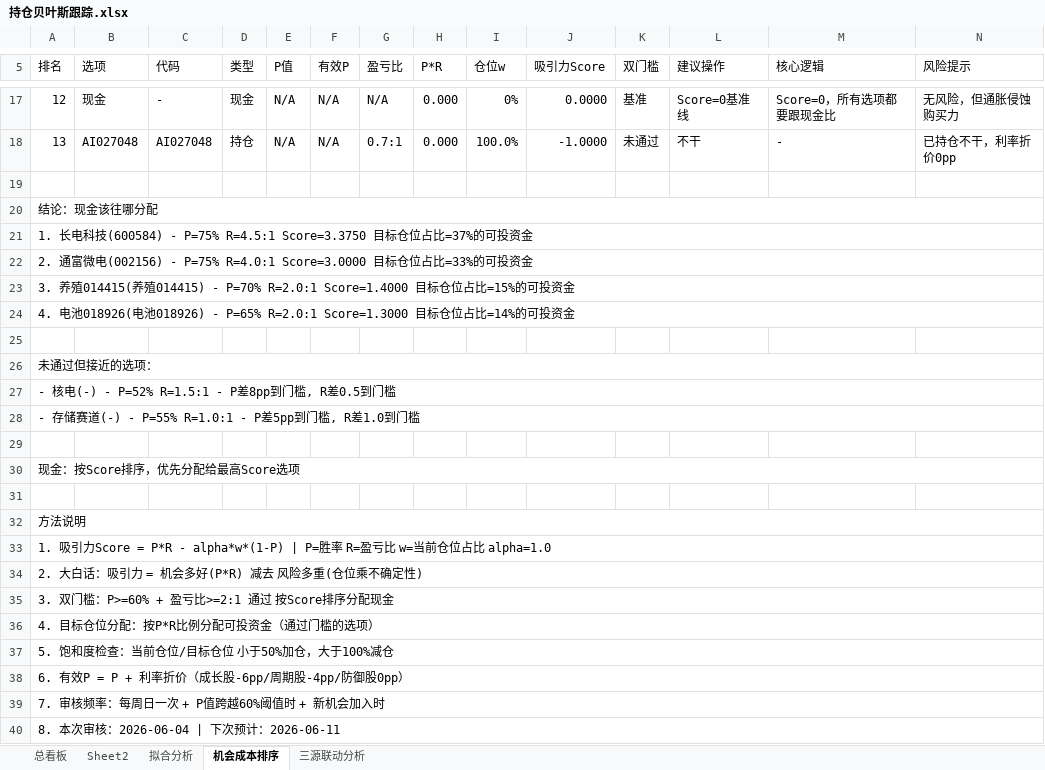
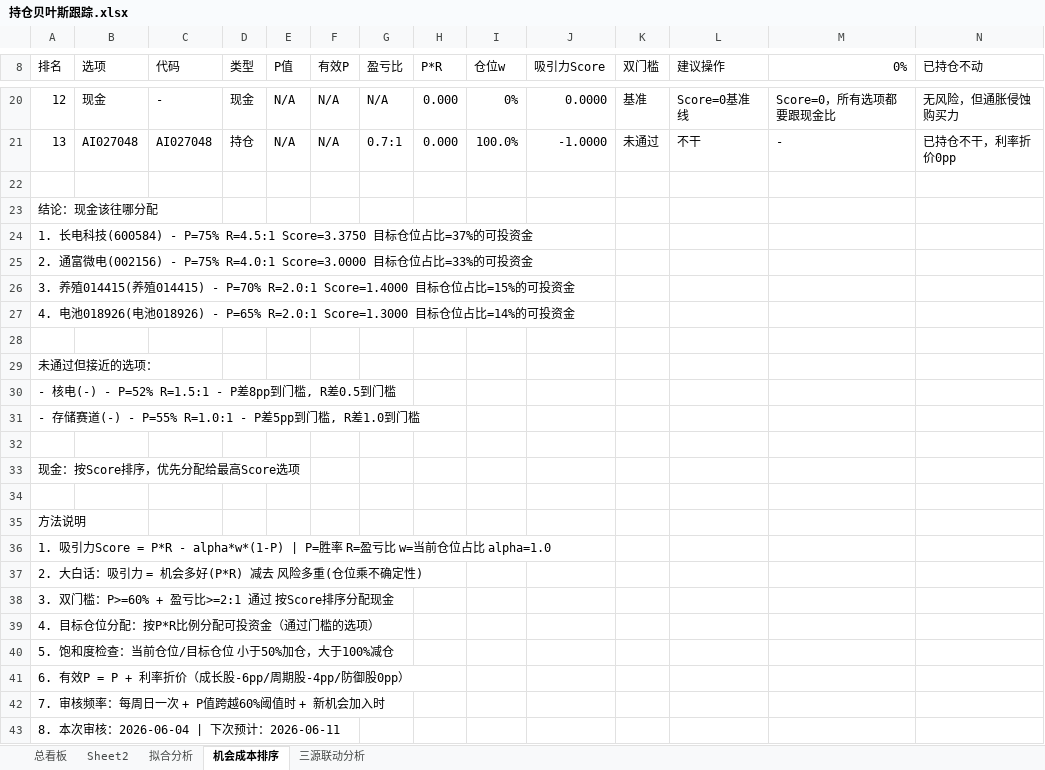
Before and after one commit to f840047663-bot/external-memory, an Excel workbook: 持仓贝叶斯跟踪.xlsx, sheet 机会成本排序, drawn as a sheet; only a part is shown, gaps mark what is left out; values as stored, in another font and other column widths than the file's, no cell formats; removed rows and columns are numbered as before the commit, all else as after; the diff covers the shown part only; the diff names each change by its address in the sheet, - before the commit and + after, or states it on an @@ line.

Commit message:
auto: 2026-06-04:19:30

```diff
--- a/持仓贝叶斯跟踪.xlsx (sheet 机会成本排序)
+++ b/持仓贝叶斯跟踪.xlsx (sheet 机会成本排序)
-M8: 核心逻辑
+M8: 0%
-N8: 风险提示
+N8: 已持仓不动
-A20:N20 merged
-A21:N21 merged
-A22:N22 merged
-A23:N23 merged
-A24:N24 merged
-A26:N26 merged
-A27:N27 merged
-A28:N28 merged
-A30:N30 merged
-A32:N32 merged
-A33:N33 merged
-A34:N34 merged
-A35:N35 merged
-A36:N36 merged
-A37:N37 merged
-A38:N38 merged
-A39:N39 merged
-A40:N40 merged
```
Also changed, not shown: 12 added rows, 16 edited cells, merged cells and row numbers in column A elsewhere in this sheet, sheet 总看板, cell formats.
